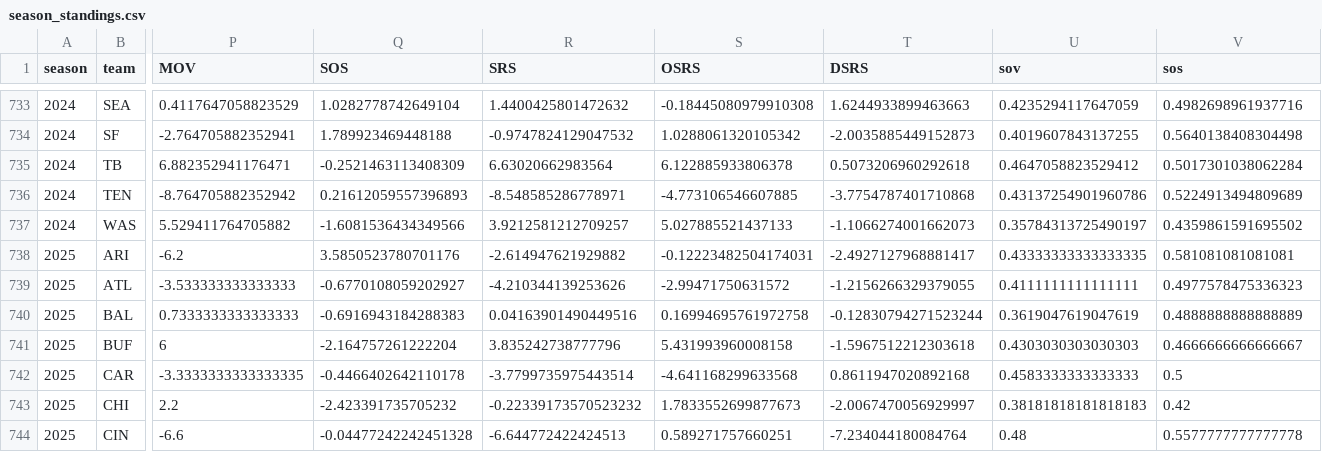
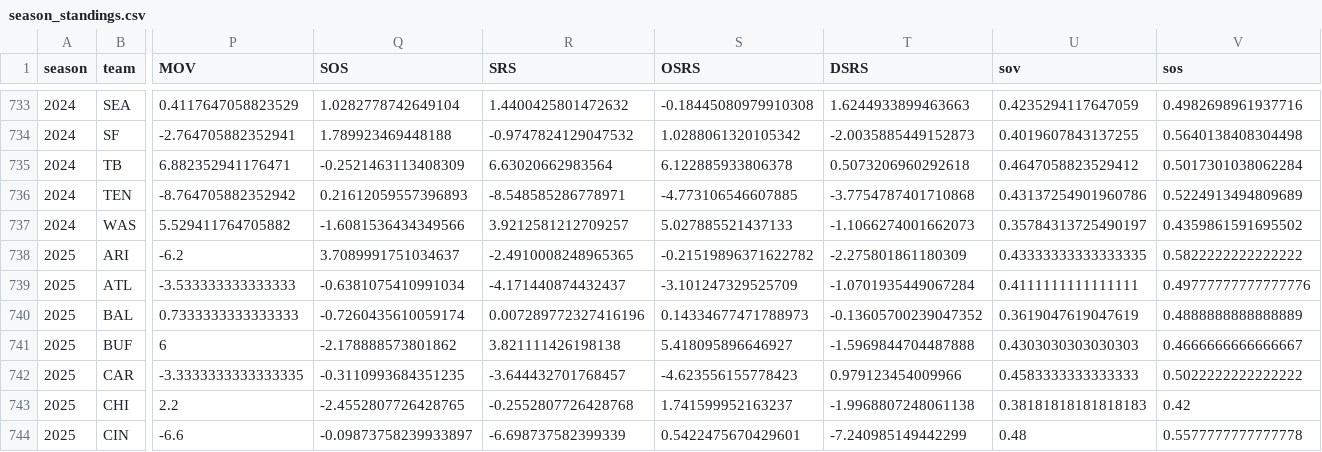
Before and after one commit to TylerPollard410/nflendzonePipeline, a CSV file: artifacts/data-archive/season_standings/season_standings.csv, drawn as a sheet; only a part is shown, gaps mark what is left out; the diff covers the shown part only; the diff names each change by its address in the sheet, - before the commit and + after, or states it on an @@ line.

```diff
--- a/artifacts/data-archive/season_standings/season_standings.csv
+++ b/artifacts/data-archive/season_standings/season_standings.csv
-Q738 (SOS): 3.5850523780701176
+Q738 (SOS): 3.7089991751034637
-R738 (SRS): -2.614947621929882
+R738 (SRS): -2.4910008248965365
-S738 (OSRS): -0.12223482504174031
+S738 (OSRS): -0.21519896371622782
-T738 (DSRS): -2.4927127968881417
+T738 (DSRS): -2.275801861180309
-V738 (sos): 0.581081081081081
+V738 (sos): 0.5822222222222222
-Q739 (SOS): -0.6770108059202927
+Q739 (SOS): -0.6381075410991034
-R739 (SRS): -4.210344139253626
+R739 (SRS): -4.171440874432437
-S739 (OSRS): -2.99471750631572
+S739 (OSRS): -3.101247329525709
-T739 (DSRS): -1.2156266329379055
+T739 (DSRS): -1.0701935449067284
-V739 (sos): 0.4977578475336323
+V739 (sos): 0.49777777777777776
-Q740 (SOS): -0.6916943184288383
+Q740 (SOS): -0.7260435610059174
-R740 (SRS): 0.04163901490449516
+R740 (SRS): 0.007289772327416196
-S740 (OSRS): 0.16994695761972758
+S740 (OSRS): 0.14334677471788973
-T740 (DSRS): -0.12830794271523244
+T740 (DSRS): -0.13605700239047352
-Q741 (SOS): -2.164757261222204
+Q741 (SOS): -2.178888573801862
-R741 (SRS): 3.835242738777796
+R741 (SRS): 3.821111426198138
-S741 (OSRS): 5.431993960008158
+S741 (OSRS): 5.418095896646927
-T741 (DSRS): -1.5967512212303618
+T741 (DSRS): -1.5969844704487888
-Q742 (SOS): -0.4466402642110178
+Q742 (SOS): -0.3110993684351235
-R742 (SRS): -3.7799735975443514
+R742 (SRS): -3.644432701768457
-S742 (OSRS): -4.641168299633568
+S742 (OSRS): -4.623556155778423
-T742 (DSRS): 0.8611947020892168
+T742 (DSRS): 0.979123454009966
-V742 (sos): 0.5
+V742 (sos): 0.5022222222222222
-Q743 (SOS): -2.423391735705232
+Q743 (SOS): -2.4552807726428765
-R743 (SRS): -0.22339173570523232
+R743 (SRS): -0.2552807726428768
-S743 (OSRS): 1.7833552699877673
+S743 (OSRS): 1.741599952163237
-T743 (DSRS): -2.0067470056929997
+T743 (DSRS): -1.9968807248061138
-Q744 (SOS): -0.04477242242451328
+Q744 (SOS): -0.09873758239933897
-R744 (SRS): -6.644772422424513
+R744 (SRS): -6.698737582399339
-S744 (OSRS): 0.589271757660251
+S744 (OSRS): 0.5422475670429601
-T744 (DSRS): -7.234044180084764
+T744 (DSRS): -7.240985149442299
```
Also changed, not shown: 148 edited cells elsewhere in this file, artifacts/data-archive/elo/elo.csv, artifacts/data-archive/redzone/redzone.csv, 56 other files.
